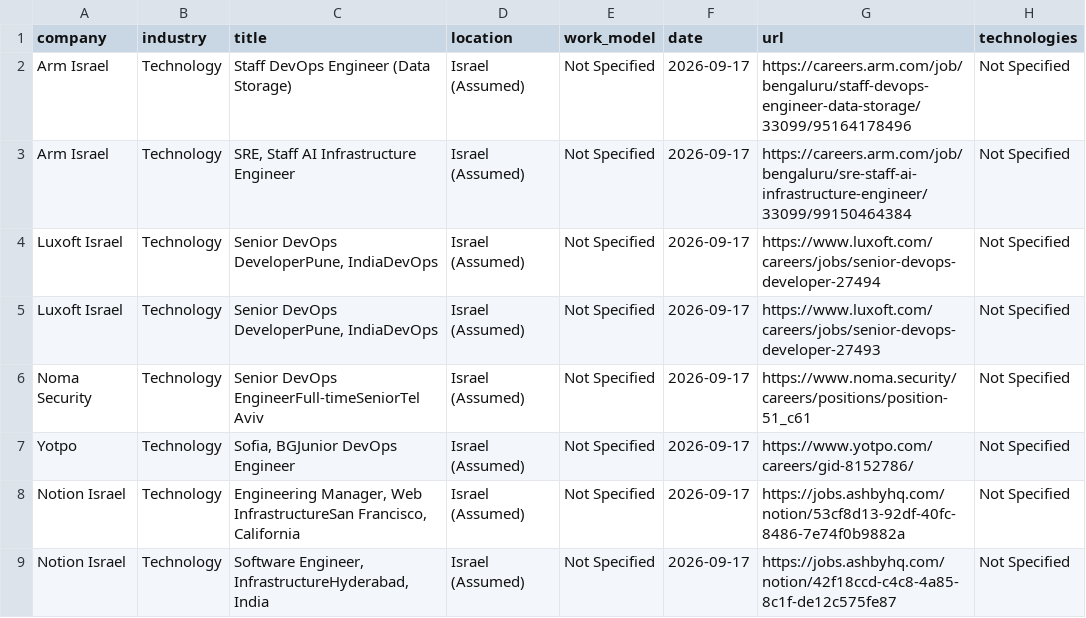
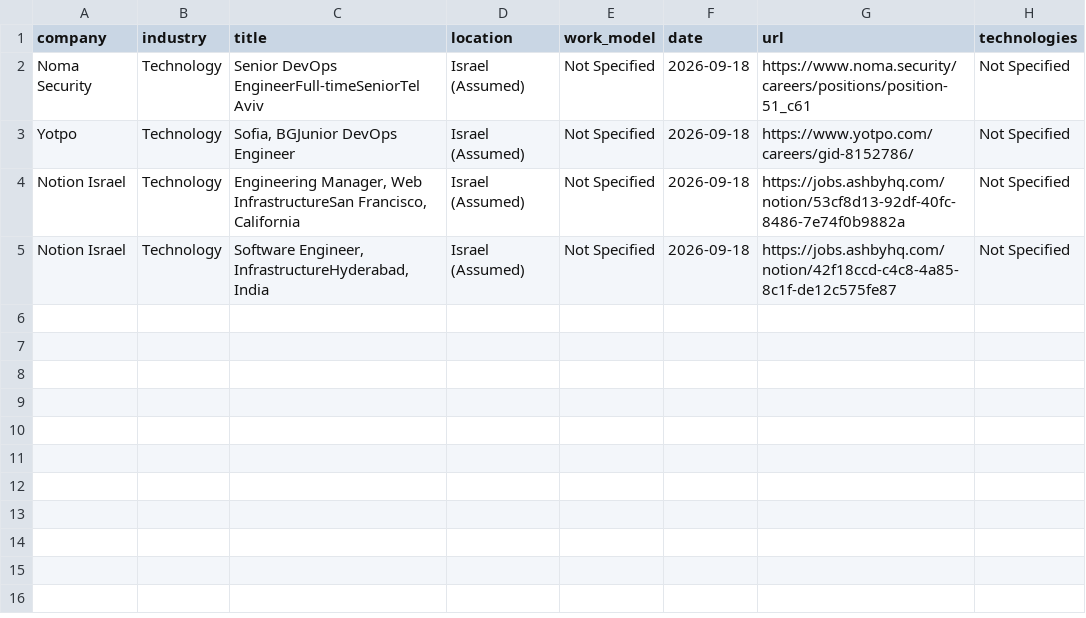
Before and after one commit to SKleeblatt/Kleeblatt-job-board, a CSV file: jobs/devops.csv, drawn as a sheet.

```diff
--- a/jobs/devops.csv
+++ b/jobs/devops.csv
@@ -1,9 +1,5 @@
 company,industry,title,location,work_model,date,url,technologies
-Arm Israel,Technology,Staff DevOps Engineer (Data Storage),Israel (Assumed),Not Specified,2026-09-17,https://careers.arm.com/job/bengaluru/staff-devops-engineer-data-storage/33099/95164178496,Not Specified
-Arm Israel,Technology,"SRE, Staff AI Infrastructure Engineer",Israel (Assumed),Not Specified,2026-09-17,https://careers.arm.com/job/bengaluru/sre-staff-ai-infrastructure-engineer/33099/99150464384,Not Specified
-Luxoft Israel,Technology,"Senior DevOps DeveloperPune, IndiaDevOps",Israel (Assumed),Not Specified,2026-09-17,https://www.luxoft.com/careers/jobs/senior-devops-developer-27494,Not Specified
-Luxoft Israel,Technology,"Senior DevOps DeveloperPune, IndiaDevOps",Israel (Assumed),Not Specified,2026-09-17,https://www.luxoft.com/careers/jobs/senior-devops-developer-27493,Not Specified
-Noma Security,Technology,Senior DevOps EngineerFull-timeSeniorTel Aviv,Israel (Assumed),Not Specified,2026-09-17,https://www.noma.security/careers/positions/position-51_c61,Not Specified
-Yotpo,Technology,"Sofia, BGJunior DevOps Engineer",Israel (Assumed),Not Specified,2026-09-17,https://www.yotpo.com/careers/gid-8152786/,Not Specified
-Notion Israel,Technology,"Engineering Manager, Web InfrastructureSan Francisco, California",Israel (Assumed),Not Specified,2026-09-17,https://jobs.ashbyhq.com/notion/53cf8d13-92df-40fc-8486-7e74f0b9882a,Not Specified
-Notion Israel,Technology,"Software Engineer, InfrastructureHyderabad, India",Israel (Assumed),Not Specified,2026-09-17,https://jobs.ashbyhq.com/notion/42f18ccd-c4c8-4a85-8c1f-de12c575fe87,Not Specified
+Noma Security,Technology,Senior DevOps EngineerFull-timeSeniorTel Aviv,Israel (Assumed),Not Specified,2026-09-18,https://www.noma.security/careers/positions/position-51_c61,Not Specified
+Yotpo,Technology,"Sofia, BGJunior DevOps Engineer",Israel (Assumed),Not Specified,2026-09-18,https://www.yotpo.com/careers/gid-8152786/,Not Specified
+Notion Israel,Technology,"Engineering Manager, Web InfrastructureSan Francisco, California",Israel (Assumed),Not Specified,2026-09-18,https://jobs.ashbyhq.com/notion/53cf8d13-92df-40fc-8486-7e74f0b9882a,Not Specified
+Notion Israel,Technology,"Software Engineer, InfrastructureHyderabad, India",Israel (Assumed),Not Specified,2026-09-18,https://jobs.ashbyhq.com/notion/42f18ccd-c4c8-4a85-8c1f-de12c575fe87,Not Specified
```
Also changed, not shown: jobs/Executive_R&D.csv, jobs/backend.csv, 17 other files.
